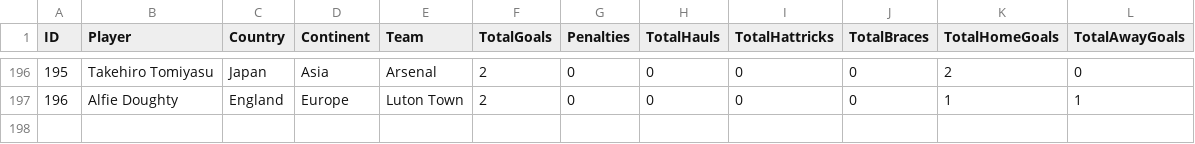
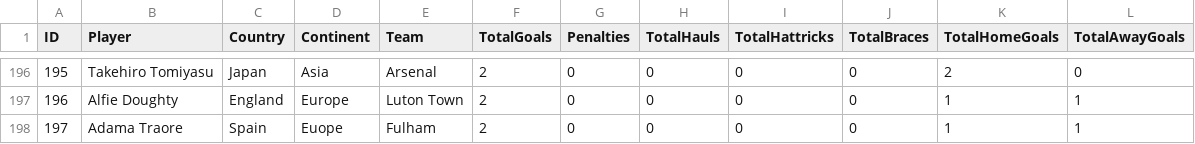
Before and after one commit to plcr9/Prem20232024, a CSV file: lib/topscorers.csv, drawn as a sheet; only a part is shown, gaps mark what is left out; the diff names each change by its address in the sheet, - before the commit and + after, or states it on an @@ line.

Commit message:
Update topscorers.csv

```diff
--- a/lib/topscorers.csv
+++ b/lib/topscorers.csv
+row 198: 197 | Adama Traore | Spain | Euope | Fulham | 2 | 0 | 0 | 0 | 0 | 1 | 1
```
